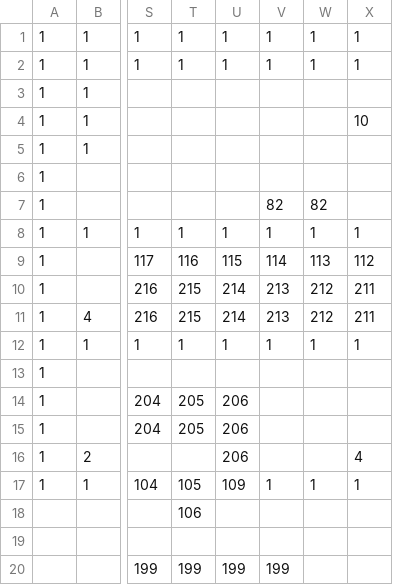
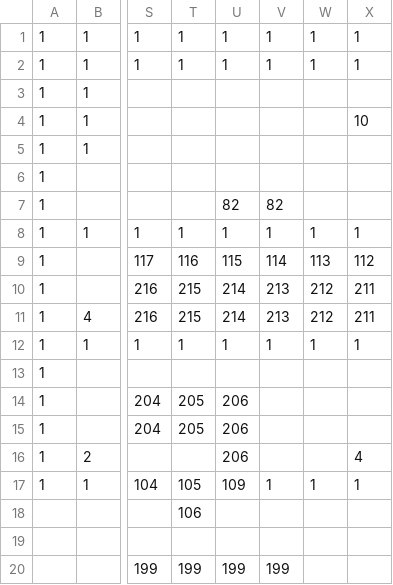
Before and after one commit to adenin1128/omaenihamuri, a CSV file: ひな形/project/data/stage01.csv, drawn as a sheet; only a part is shown, gaps mark what is left out; the diff names each change by its address in the sheet, - before the commit and + after, or states it on an @@ line.

```diff
--- a/ひな形/project/data/stage01.csv
+++ b/ひな形/project/data/stage01.csv
-U7: (empty)
+U7: 82
-W7: 82
+W7: (empty)
```
